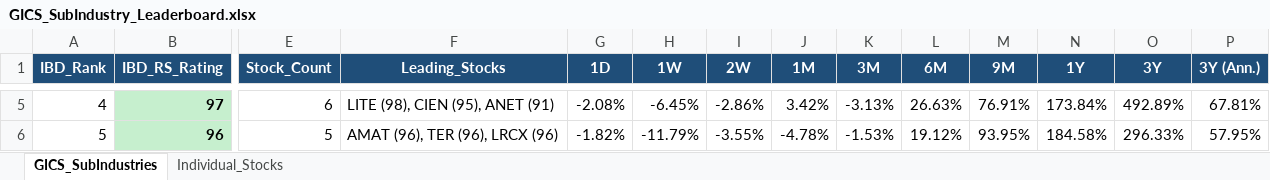
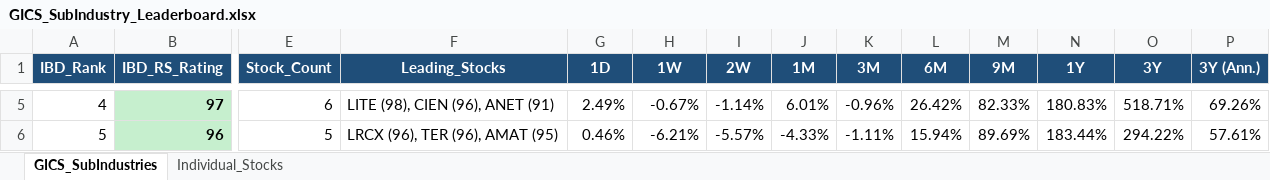
Before and after one commit to Jamesssurfer/GICS-Tracker, an Excel workbook: GICS_SubIndustry_Leaderboard.xlsx, sheet GICS_SubIndustries, drawn as a sheet; only a part is shown, gaps mark what is left out; values as stored, in another font and other column widths than the file's, no borders; the diff covers the shown part only; the diff names each change by its address in the sheet, - before the commit and + after, or states it on an @@ line.

```diff
--- a/GICS_SubIndustry_Leaderboard.xlsx (sheet GICS_SubIndustries)
+++ b/GICS_SubIndustry_Leaderboard.xlsx (sheet GICS_SubIndustries)
-F5 (Leading_Stocks): LITE (98), CIEN (95), ANET (91)
+F5 (Leading_Stocks): LITE (98), CIEN (96), ANET (91)
-G5 (1D): -2.08%
+G5 (1D): 2.49%
-H5 (1W): -6.45%
+H5 (1W): -0.67%
-I5 (2W): -2.86%
+I5 (2W): -1.14%
-J5 (1M): 3.42%
+J5 (1M): 6.01%
-K5 (3M): -3.13%
+K5 (3M): -0.96%
-L5 (6M): 26.63%
+L5 (6M): 26.42%
-M5 (9M): 76.91%
+M5 (9M): 82.33%
-N5 (1Y): 173.84%
+N5 (1Y): 180.83%
-O5 (3Y): 492.89%
+O5 (3Y): 518.71%
-P5 (3Y (Ann.)): 67.81%
+P5 (3Y (Ann.)): 69.26%
-F6 (Leading_Stocks): AMAT (96), TER (96), LRCX (96)
+F6 (Leading_Stocks): LRCX (96), TER (96), AMAT (95)
-G6 (1D): -1.82%
+G6 (1D): 0.46%
-H6 (1W): -11.79%
+H6 (1W): -6.21%
-I6 (2W): -3.55%
+I6 (2W): -5.57%
-J6 (1M): -4.78%
+J6 (1M): -4.33%
-K6 (3M): -1.53%
+K6 (3M): -1.11%
-L6 (6M): 19.12%
+L6 (6M): 15.94%
-M6 (9M): 93.95%
+M6 (9M): 89.69%
-N6 (1Y): 184.58%
+N6 (1Y): 183.44%
-O6 (3Y): 296.33%
+O6 (3Y): 294.22%
-P6 (3Y (Ann.)): 57.95%
+P6 (3Y (Ann.)): 57.61%
```
Also changed, not shown: 1655 edited cells elsewhere in this sheet, sheet Individual_Stocks.
